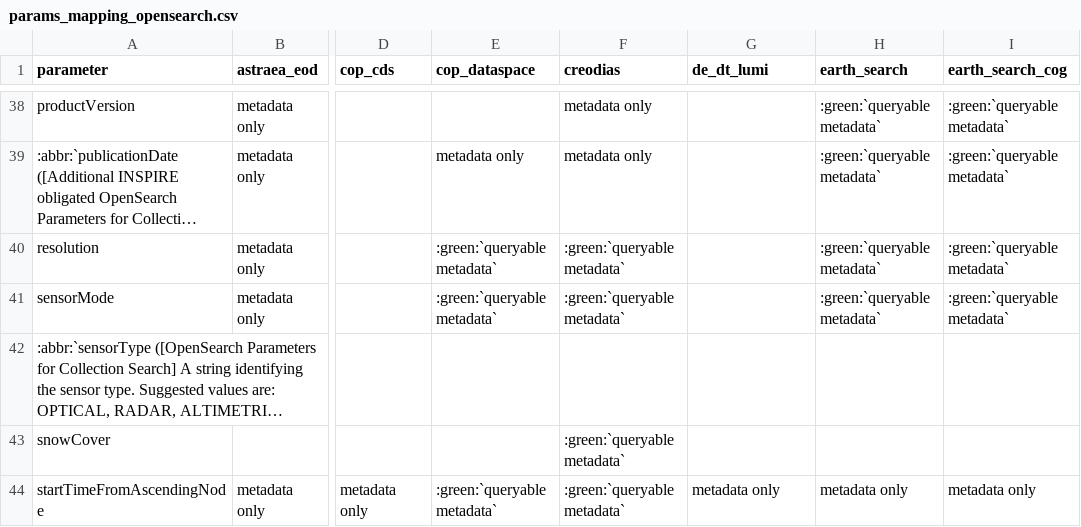
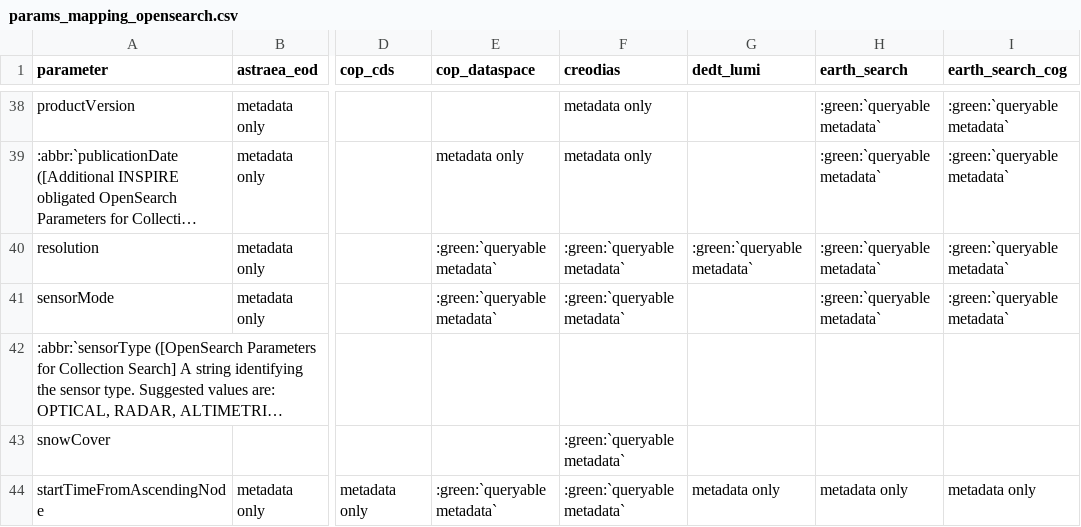
Before and after one commit to CS-SI/eodag, a CSV file: docs/_static/params_mapping_opensearch.csv, drawn as a sheet; only a part is shown, gaps mark what is left out; long unchanged cells end in …; the diff names each change by its address in the sheet, - before the commit and + after, or states it on an @@ line.

```diff
--- a/docs/_static/params_mapping_opensearch.csv
+++ b/docs/_static/params_mapping_opensearch.csv
-G1: de_dt_lumi
+G1: dedt_lumi
-G40 (dedt_lumi): (empty)
+G40 (dedt_lumi): :green:`queryable metadata`
```
Also changed, not shown: docs/_static/params_mapping_extra.csv, docs/_static/product_types_information.csv, 3 other files.
